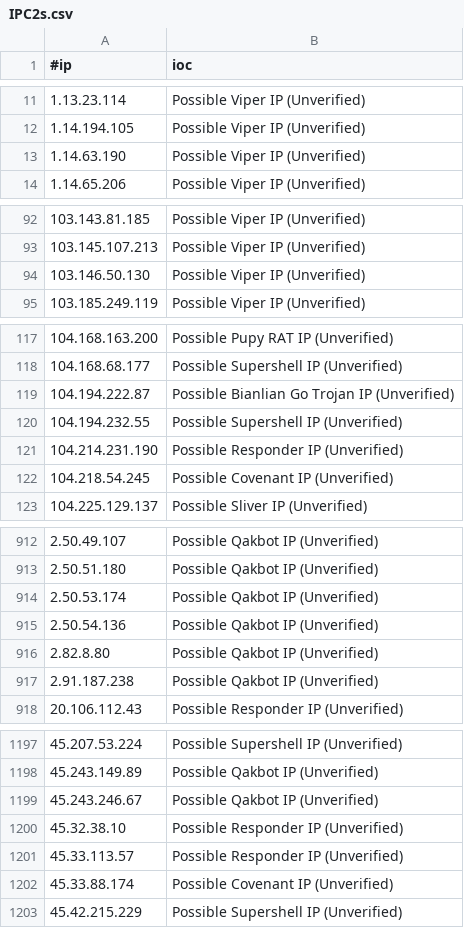
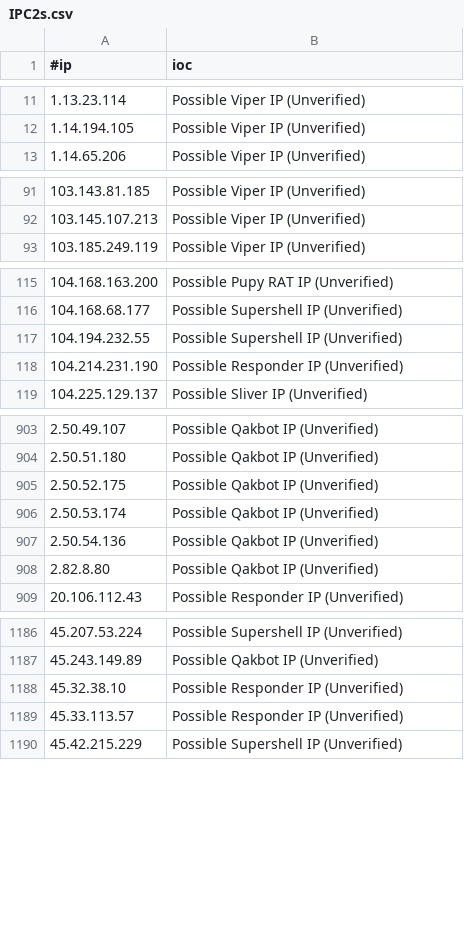
Before and after one commit to beac0n5/C2IntelFeeds, a CSV file: feeds/unverified/IPC2s.csv, drawn as a sheet; only a part is shown, gaps mark what is left out; removed rows and columns are numbered as before the commit, all else as after; the diff covers the shown part only; the diff names each change by its address in the sheet, - before the commit and + after, or states it on an @@ line.

```diff
--- a/feeds/unverified/IPC2s.csv
+++ b/feeds/unverified/IPC2s.csv
-row 13: 1.14.63.190 | Possible Viper IP (Unverified)
-row 94: 103.146.50.130 | Possible Viper IP (Unverified)
-row 119: 104.194.222.87 | Possible Bianlian Go Trojan IP (Unverified)
-row 122: 104.218.54.245 | Possible Covenant IP (Unverified)
+row 905: 2.50.52.175 | Possible Qakbot IP (Unverified)
-row 917: 2.91.187.238 | Possible Qakbot IP (Unverified)
-row 1199: 45.243.246.67 | Possible Qakbot IP (Unverified)
-row 1202: 45.33.88.174 | Possible Covenant IP (Unverified)
```
Also changed, not shown: 5 added rows and 13 removed rows elsewhere in this file, feeds/IPC2s-30day.csv, feeds/IPC2s.csv, 5 other files.
